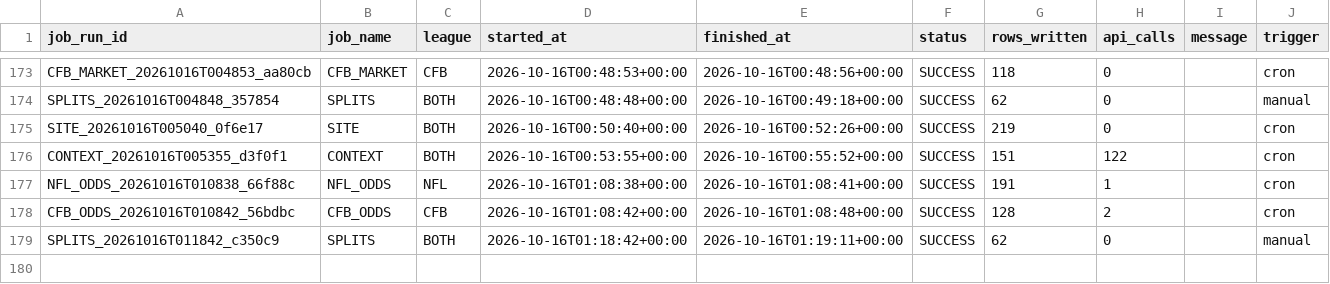
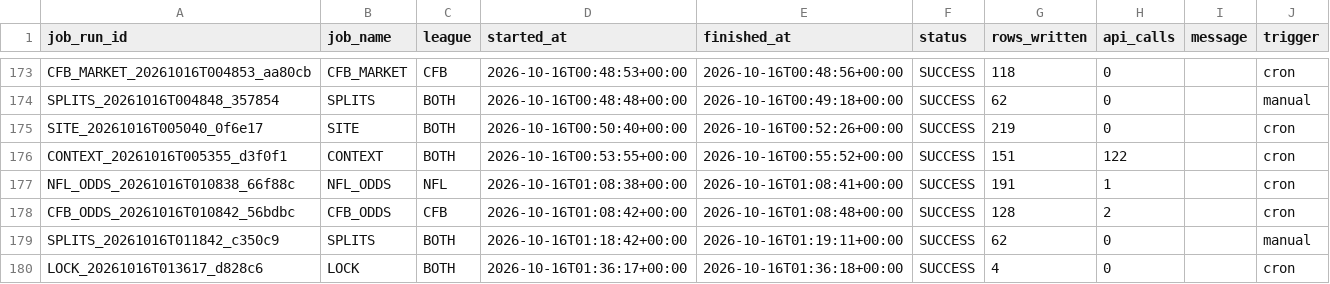
Before and after one commit to mapleleafs032/matchup-platform, a CSV file: data/tables/ops/job_log.csv, drawn as a sheet; only a part is shown, gaps mark what is left out.

```diff
--- a/data/tables/ops/job_log.csv
+++ b/data/tables/ops/job_log.csv
@@ -179 +179,2 @@ CFB_ODDS_20261016T010842_56bdbc,CFB_ODDS,CFB,2026-10-16T01:08:42+00:00,2026-10-1
 SPLITS_20261016T011842_c350c9,SPLITS,BOTH,2026-10-16T01:18:42+00:00,2026-10-16T01:19:11+00:00,SUCCESS,62,0,,manual
+LOCK_20261016T013617_d828c6,LOCK,BOTH,2026-10-16T01:36:17+00:00,2026-10-16T01:36:18+00:00,SUCCESS,4,0,,cron
```
Also changed, not shown: data/tables/model/pregame_final_flags.csv, data/tables/model/pregame_snapshots_index.csv, 6 other files.
